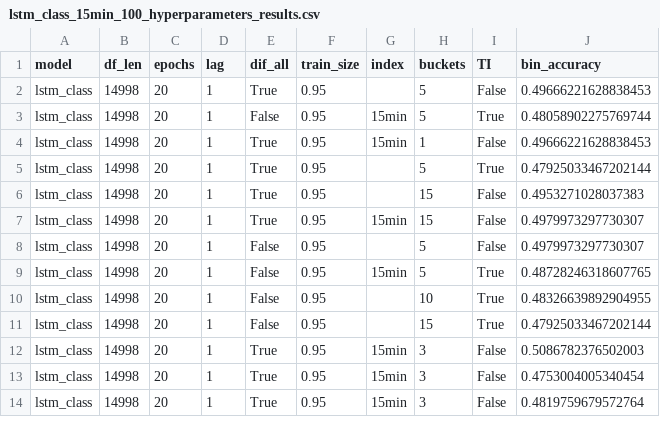
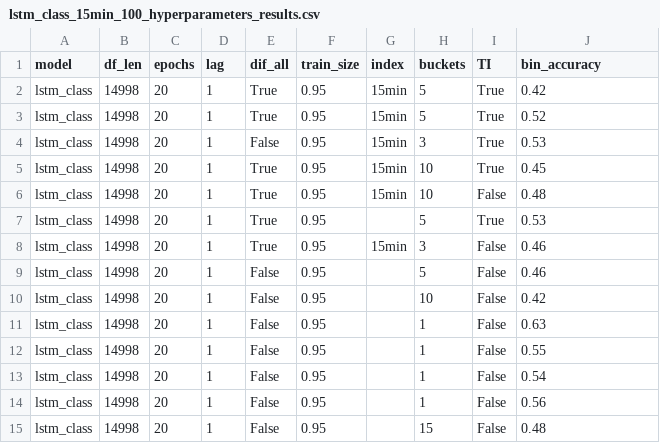
Before and after one commit to lukasmartinsson/Master-Thesis, a CSV file: Optimizer/data_optimization/All_results/Original/lstm_class_15min_100_hyperparameters_results.csv, drawn as a sheet; only a part is shown; the diff covers the shown part only.

```diff
--- a/Optimizer/data_optimization/All_results/Original/lstm_class_15min_100_hyperparameters_results.csv
+++ b/Optimizer/data_optimization/All_results/Original/lstm_class_15min_100_hyperparameters_results.csv
@@ -1,14 +1,15 @@
 model,df_len,epochs,lag,dif_all,train_size,index,buckets,TI,bin_accuracy
-lstm_class,14998,20,1,True,0.95,,5,False,0.49666221628838453
-lstm_class,14998,20,1,False,0.95,15min,5,True,0.48058902275769744
-lstm_class,14998,20,1,True,0.95,15min,1,False,0.49666221628838453
-lstm_class,14998,20,1,True,0.95,,5,True,0.47925033467202144
-lstm_class,14998,20,1,True,0.95,,15,False,0.4953271028037383
-lstm_class,14998,20,1,True,0.95,15min,15,False,0.4979973297730307
-lstm_class,14998,20,1,False,0.95,,5,False,0.4979973297730307
-lstm_class,14998,20,1,False,0.95,15min,5,True,0.48728246318607765
-lstm_class,14998,20,1,False,0.95,,10,True,0.48326639892904955
-lstm_class,14998,20,1,False,0.95,,15,True,0.47925033467202144
-lstm_class,14998,20,1,True,0.95,15min,3,False,0.5086782376502003
-lstm_class,14998,20,1,True,0.95,15min,3,False,0.4753004005340454
-lstm_class,14998,20,1,True,0.95,15min,3,False,0.4819759679572764
+lstm_class,14998,20,1,True,0.95,15min,5,True,0.42
+lstm_class,14998,20,1,True,0.95,15min,5,True,0.52
+lstm_class,14998,20,1,False,0.95,15min,3,True,0.53
+lstm_class,14998,20,1,True,0.95,15min,10,True,0.45
+lstm_class,14998,20,1,True,0.95,15min,10,False,0.48
+lstm_class,14998,20,1,True,0.95,,5,True,0.53
+lstm_class,14998,20,1,True,0.95,15min,3,False,0.46
+lstm_class,14998,20,1,False,0.95,,5,False,0.46
+lstm_class,14998,20,1,False,0.95,,10,False,0.42
+lstm_class,14998,20,1,False,0.95,,1,False,0.63
+lstm_class,14998,20,1,False,0.95,,1,False,0.55
+lstm_class,14998,20,1,False,0.95,,1,False,0.54
+lstm_class,14998,20,1,False,0.95,,1,False,0.56
+lstm_class,14998,20,1,False,0.95,,15,False,0.48
```
Also changed, not shown: 1 removed row and 127 edited cells elsewhere in this file, Optimizer/data_optimization/All_results/Final/Concatenaded_df.csv, Optimizer/data_optimization/All_results/Modified/tst_class_15min_100_hyperparameters_results.csv, 27 other files.
